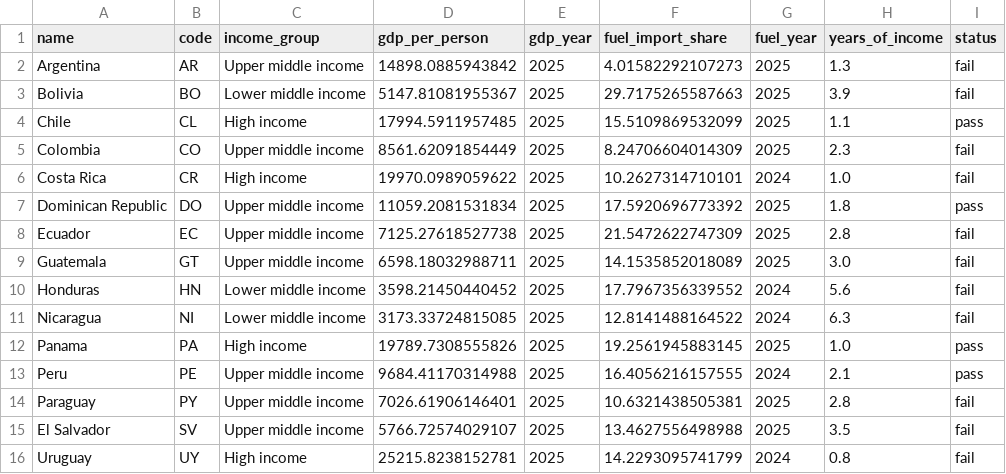
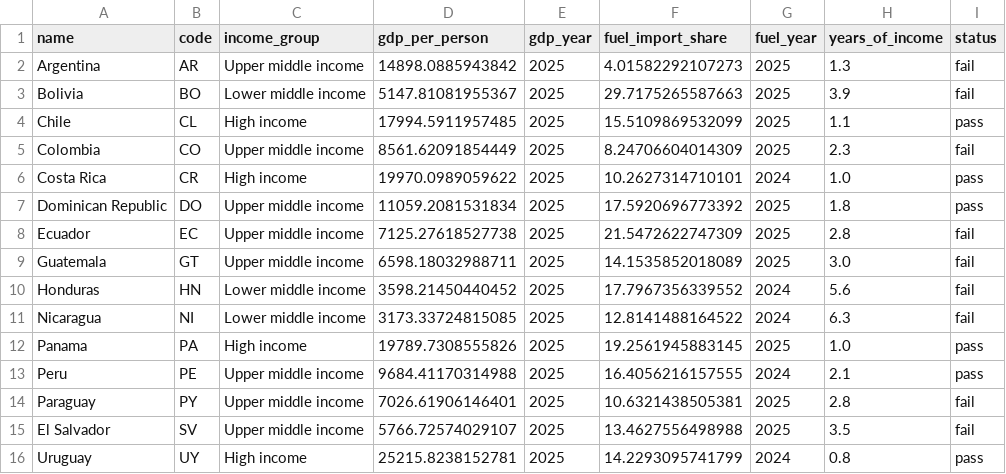
Before and after one commit to khadejaanwar07/oim6301, a CSV file: projects/mp2/data/latam_ev_screen.csv, drawn as a sheet.

```diff
--- a/projects/mp2/data/latam_ev_screen.csv
+++ b/projects/mp2/data/latam_ev_screen.csv
@@ -5,3 +5,3 @@ name,code,income_group,gdp_per_person,gdp_year,fuel_import_share,fuel_year,years
 "Colombia",CO,"Upper middle income",8561.62091854449,2025,8.24706604014309,2025,2.3,fail
-"Costa Rica",CR,"High income",19970.0989059622,2025,10.2627314710101,2024,1.0,fail
+"Costa Rica",CR,"High income",19970.0989059622,2025,10.2627314710101,2024,1.0,pass
 "Dominican Republic",DO,"Upper middle income",11059.2081531834,2025,17.5920696773392,2025,1.8,pass
@@ -15,2 +15,2 @@ name,code,income_group,gdp_per_person,gdp_year,fuel_import_share,fuel_year,years
 "El Salvador",SV,"Upper middle income",5766.72574029107,2025,13.4627556498988,2025,3.5,fail
-"Uruguay",UY,"High income",25215.8238152781,2025,14.2293095741799,2024,0.8,fail
+"Uruguay",UY,"High income",25215.8238152781,2025,14.2293095741799,2024,0.8,pass
```
Also changed, not shown: 2 other files.
